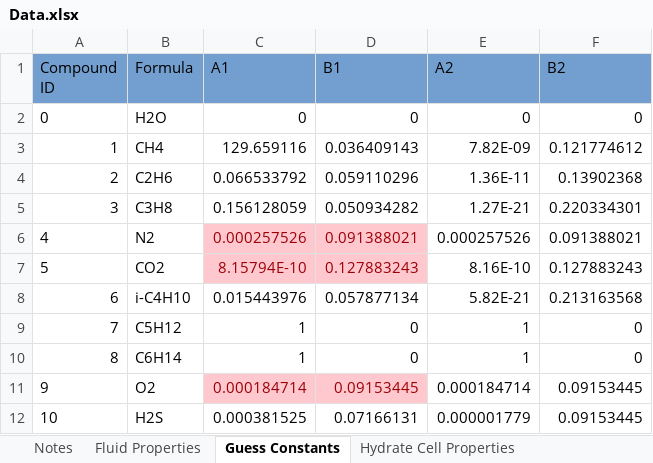
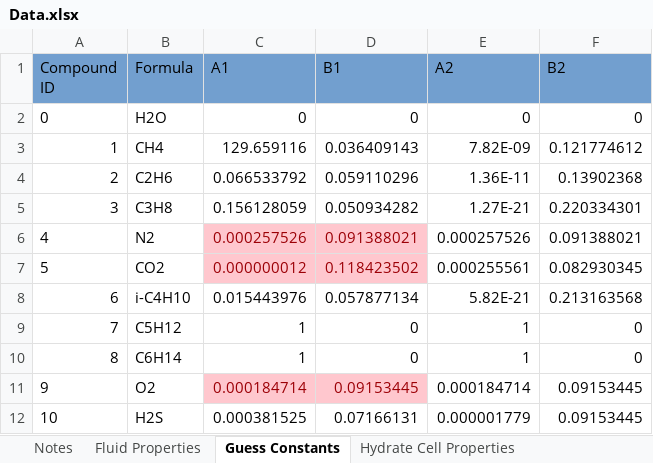
Before and after one commit to karstenkunneman/P2F-HydrateCalc, an Excel workbook: Data.xlsx, sheet Guess Constants, drawn as a sheet; values as stored, in another font and other column widths than the file's, no borders; the diff names each change by its address in the sheet, - before the commit and + after, or states it on an @@ line.

```diff
--- a/Data.xlsx (sheet Guess Constants)
+++ b/Data.xlsx (sheet Guess Constants)
-C7 (A1): 8.15794E-10
+C7 (A1): 0.000000012
-D7 (B1): 0.127883243
+D7 (B1): 0.118423502
-E7 (A2): 8.16E-10
+E7 (A2): 0.000255561
-F7 (B2): 0.127883243
+F7 (B2): 0.082930345
```
Also changed, not shown: 10 other files.
